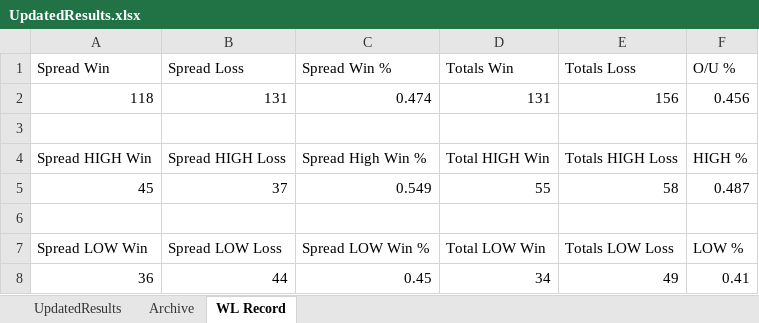
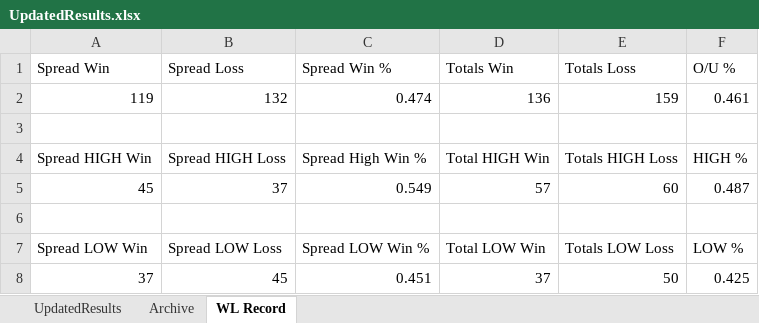
Before and after one commit to ajayiagbebaku/NBA-Model, an Excel workbook: UpdatedResults.xlsx, sheet WL Record, drawn as a sheet; values as stored, in another font and other column widths than the file's, no borders; removed rows and columns are numbered as before the commit, all else as after; the diff names each change by its address in the sheet, - before the commit and + after, or states it on an @@ line.

```diff
--- a/UpdatedResults.xlsx (sheet WL Record)
+++ b/UpdatedResults.xlsx (sheet WL Record)
-row 2: 118 | 131 | 0.474 | 131 | 156 | 0.456
+row 2: 119 | 132 | 0.474 | 136 | 159 | 0.461
-D5 (Totals Win): 55
+D5 (Totals Win): 57
-E5 (Totals Loss): 58
+E5 (Totals Loss): 60
-row 8: 36 | 44 | 0.45 | 34 | 49 | 0.41
+row 8: 37 | 45 | 0.451 | 37 | 50 | 0.425
```
Also changed, not shown: sheet Archive, sheet UpdatedResults, 1 other file.
